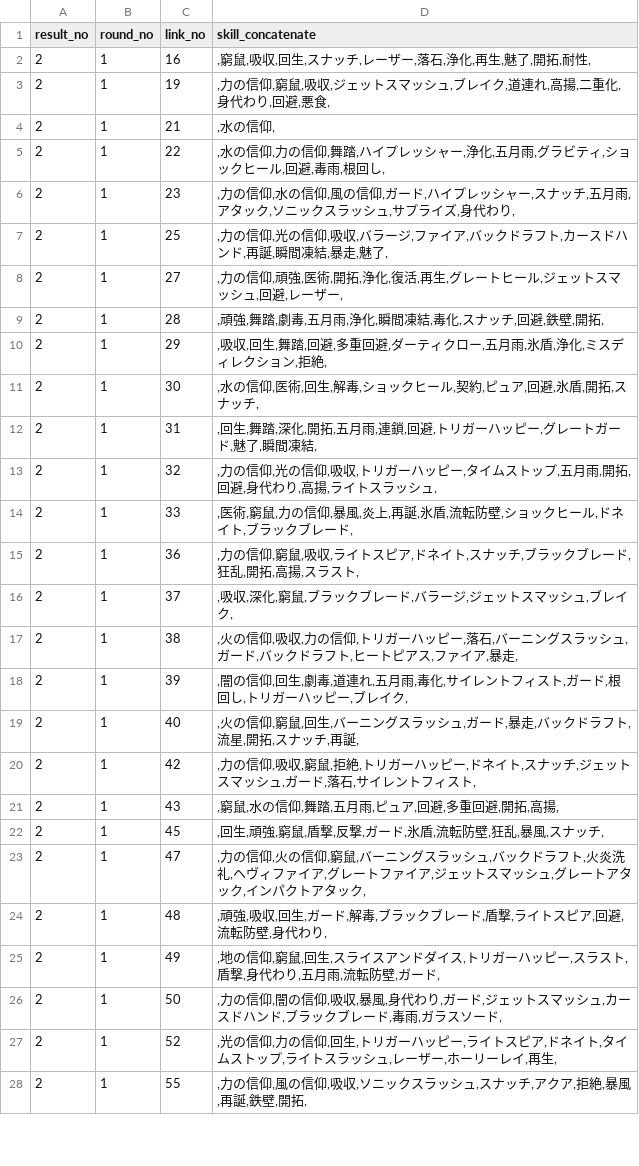
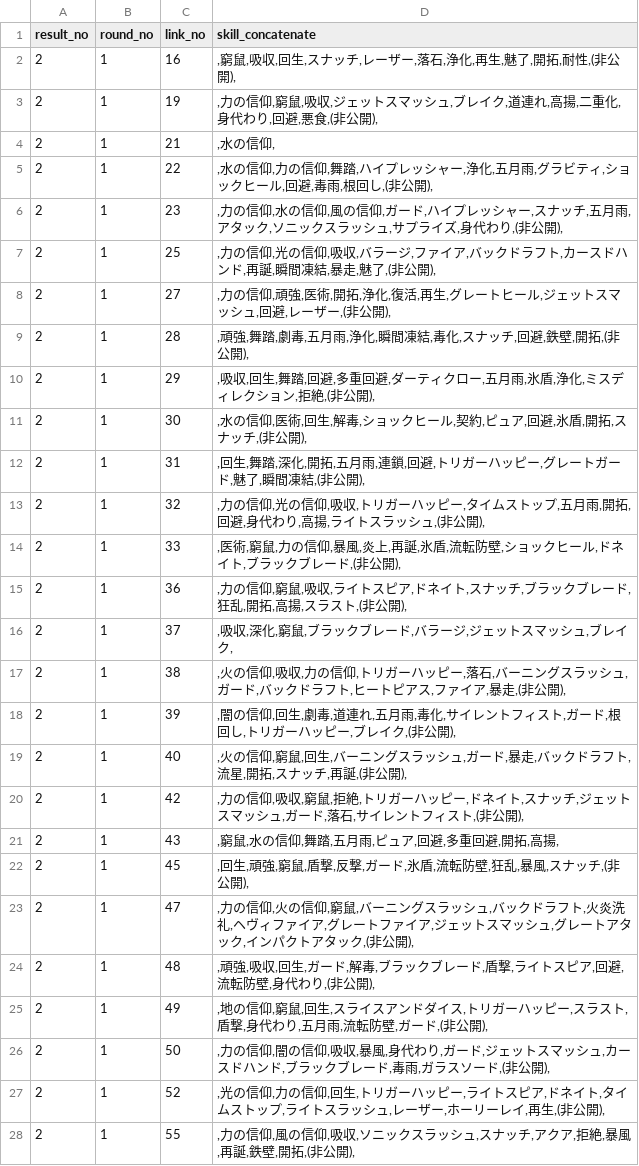
Before and after one commit to white-mns/trialarea_parse, a CSV file: output/chara/skill_concatenate_2_1.csv, drawn as a sheet; only a part is shown; the diff covers the shown part only.

```diff
--- a/output/chara/skill_concatenate_2_1.csv
+++ b/output/chara/skill_concatenate_2_1.csv
@@ -1,28 +1,28 @@
 result_no	round_no	link_no	skill_concatenate	
-2	1	16	,窮鼠,吸収,回生,スナッチ,レーザー,落石,浄化,再生,魅了,開拓,耐性,
-2	1	19	,力の信仰,窮鼠,吸収,ジェットスマッシュ,ブレイク,道連れ,高揚,二重化,身代わり,回避,悪食,
+2	1	16	,窮鼠,吸収,回生,スナッチ,レーザー,落石,浄化,再生,魅了,開拓,耐性,(非公開),
+2	1	19	,力の信仰,窮鼠,吸収,ジェットスマッシュ,ブレイク,道連れ,高揚,二重化,身代わり,回避,悪食,(非公開),
 2	1	21	,水の信仰,
-2	1	22	,水の信仰,力の信仰,舞踏,ハイプレッシャー,浄化,五月雨,グラビティ,ショックヒール,回避,毒雨,根回し,
-2	1	23	,力の信仰,水の信仰,風の信仰,ガード,ハイプレッシャー,スナッチ,五月雨,アタック,ソニックスラッシュ,サプライズ,身代わり,
-2	1	25	,力の信仰,光の信仰,吸収,バラージ,ファイア,バックドラフト,カースドハンド,再誕,瞬間凍結,暴走,魅了,
-2	1	27	,力の信仰,頑強,医術,開拓,浄化,復活,再生,グレートヒール,ジェットスマッシュ,回避,レーザー,
-2	1	28	,頑強,舞踏,劇毒,五月雨,浄化,瞬間凍結,毒化,スナッチ,回避,鉄壁,開拓,
-2	1	29	,吸収,回生,舞踏,回避,多重回避,ダーティクロー,五月雨,氷盾,浄化,ミスディレクション,拒絶,
-2	1	30	,水の信仰,医術,回生,解毒,ショックヒール,契約,ピュア,回避,氷盾,開拓,スナッチ,
-2	1	31	,回生,舞踏,深化,開拓,五月雨,連鎖,回避,トリガーハッピー,グレートガード,魅了,瞬間凍結,
-2	1	32	,力の信仰,光の信仰,吸収,トリガーハッピー,タイムストップ,五月雨,開拓,回避,身代わり,高揚,ライトスラッシュ,
-2	1	33	,医術,窮鼠,力の信仰,暴風,炎上,再誕,氷盾,流転防壁,ショックヒール,ドネイト,ブラックブレード,
-2	1	36	,力の信仰,窮鼠,吸収,ライトスピア,ドネイト,スナッチ,ブラックブレード,狂乱,開拓,高揚,スラスト,
+2	1	22	,水の信仰,力の信仰,舞踏,ハイプレッシャー,浄化,五月雨,グラビティ,ショックヒール,回避,毒雨,根回し,(非公開),
+2	1	23	,力の信仰,水の信仰,風の信仰,ガード,ハイプレッシャー,スナッチ,五月雨,アタック,ソニックスラッシュ,サプライズ,身代わり,(非公開),
+2	1	25	,力の信仰,光の信仰,吸収,バラージ,ファイア,バックドラフト,カースドハンド,再誕,瞬間凍結,暴走,魅了,(非公開),
+2	1	27	,力の信仰,頑強,医術,開拓,浄化,復活,再生,グレートヒール,ジェットスマッシュ,回避,レーザー,(非公開),
+2	1	28	,頑強,舞踏,劇毒,五月雨,浄化,瞬間凍結,毒化,スナッチ,回避,鉄壁,開拓,(非公開),
+2	1	29	,吸収,回生,舞踏,回避,多重回避,ダーティクロー,五月雨,氷盾,浄化,ミスディレクション,拒絶,(非公開),
+2	1	30	,水の信仰,医術,回生,解毒,ショックヒール,契約,ピュア,回避,氷盾,開拓,スナッチ,(非公開),
+2	1	31	,回生,舞踏,深化,開拓,五月雨,連鎖,回避,トリガーハッピー,グレートガード,魅了,瞬間凍結,(非公開),
+2	1	32	,力の信仰,光の信仰,吸収,トリガーハッピー,タイムストップ,五月雨,開拓,回避,身代わり,高揚,ライトスラッシュ,(非公開),
+2	1	33	,医術,窮鼠,力の信仰,暴風,炎上,再誕,氷盾,流転防壁,ショックヒール,ドネイト,ブラックブレード,(非公開),
+2	1	36	,力の信仰,窮鼠,吸収,ライトスピア,ドネイト,スナッチ,ブラックブレード,狂乱,開拓,高揚,スラスト,(非公開),
 2	1	37	,吸収,深化,窮鼠,ブラックブレード,バラージ,ジェットスマッシュ,ブレイク,
-2	1	38	,火の信仰,吸収,力の信仰,トリガーハッピー,落石,バーニングスラッシュ,ガード,バックドラフト,ヒートピアス,ファイア,暴走,
-2	1	39	,闇の信仰,回生,劇毒,道連れ,五月雨,毒化,サイレントフィスト,ガード,根回し,トリガーハッピー,ブレイク,
-2	1	40	,火の信仰,窮鼠,回生,バーニングスラッシュ,ガード,暴走,バックドラフト,流星,開拓,スナッチ,再誕,
-2	1	42	,力の信仰,吸収,窮鼠,拒絶,トリガーハッピー,ドネイト,スナッチ,ジェットスマッシュ,ガード,落石,サイレントフィスト,
+2	1	38	,火の信仰,吸収,力の信仰,トリガーハッピー,落石,バーニングスラッシュ,ガード,バックドラフト,ヒートピアス,ファイア,暴走,(非公開),
+2	1	39	,闇の信仰,回生,劇毒,道連れ,五月雨,毒化,サイレントフィスト,ガード,根回し,トリガーハッピー,ブレイク,(非公開),
+2	1	40	,火の信仰,窮鼠,回生,バーニングスラッシュ,ガード,暴走,バックドラフト,流星,開拓,スナッチ,再誕,(非公開),
+2	1	42	,力の信仰,吸収,窮鼠,拒絶,トリガーハッピー,ドネイト,スナッチ,ジェットスマッシュ,ガード,落石,サイレントフィスト,(非公開),
 2	1	43	,窮鼠,水の信仰,舞踏,五月雨,ピュア,回避,多重回避,開拓,高揚,
-2	1	45	,回生,頑強,窮鼠,盾撃,反撃,ガード,氷盾,流転防壁,狂乱,暴風,スナッチ,
-2	1	47	,力の信仰,火の信仰,窮鼠,バーニングスラッシュ,バックドラフト,火炎洗礼,ヘヴィファイア,グレートファイア,ジェットスマッシュ,グレートアタック,インパクトアタック,
-2	1	48	,頑強,吸収,回生,ガード,解毒,ブラックブレード,盾撃,ライトスピア,回避,流転防壁,身代わり,
-2	1	49	,地の信仰,窮鼠,回生,スライスアンドダイス,トリガーハッピー,スラスト,盾撃,身代わり,五月雨,流転防壁,ガード,
-2	1	50	,力の信仰,闇の信仰,吸収,暴風,身代わり,ガード,ジェットスマッシュ,カースドハンド,ブラックブレード,毒雨,ガラスソード,
-2	1	52	,光の信仰,力の信仰,回生,トリガーハッピー,ライトスピア,ドネイト,タイムストップ,ライトスラッシュ,レーザー,ホーリーレイ,再生,
-2	1	55	,力の信仰,風の信仰,吸収,ソニックスラッシュ,スナッチ,アクア,拒絶,暴風,再誕,鉄壁,開拓,
+2	1	45	,回生,頑強,窮鼠,盾撃,反撃,ガード,氷盾,流転防壁,狂乱,暴風,スナッチ,(非公開),
+2	1	47	,力の信仰,火の信仰,窮鼠,バーニングスラッシュ,バックドラフト,火炎洗礼,ヘヴィファイア,グレートファイア,ジェットスマッシュ,グレートアタック,インパクトアタック,(非公開),
+2	1	48	,頑強,吸収,回生,ガード,解毒,ブラックブレード,盾撃,ライトスピア,回避,流転防壁,身代わり,(非公開),
+2	1	49	,地の信仰,窮鼠,回生,スライスアンドダイス,トリガーハッピー,スラスト,盾撃,身代わり,五月雨,流転防壁,ガード,(非公開),
+2	1	50	,力の信仰,闇の信仰,吸収,暴風,身代わり,ガード,ジェットスマッシュ,カースドハンド,ブラックブレード,毒雨,ガラスソード,(非公開),
+2	1	52	,光の信仰,力の信仰,回生,トリガーハッピー,ライトスピア,ドネイト,タイムストップ,ライトスラッシュ,レーザー,ホーリーレイ,再生,(非公開),
+2	1	55	,力の信仰,風の信仰,吸収,ソニックスラッシュ,スナッチ,アクア,拒絶,暴風,再誕,鉄壁,開拓,(非公開),
```
Also changed, not shown: 20 edited cells elsewhere in this file, output/battle/chara_use_skill_1_1.csv, output/battle/chara_use_skill_1_2.csv, 15 other files.
